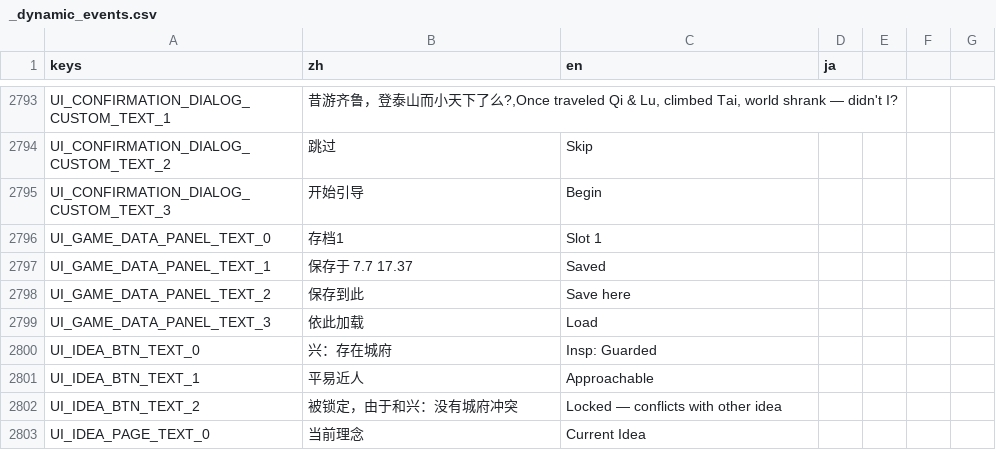
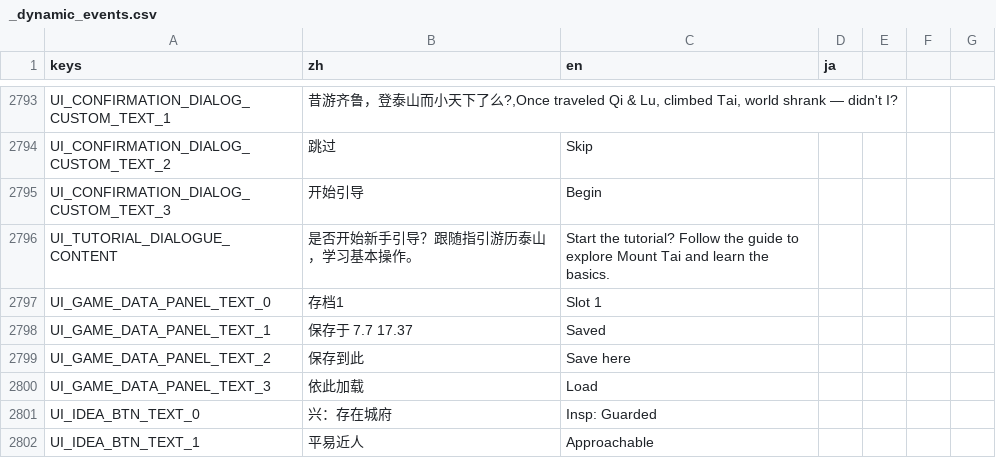
Before and after one commit to 67-68/poem_map_project, a CSV file: data/1_core_rules/translations/_dynamic_events.csv, drawn as a sheet; only a part is shown, gaps mark what is left out; the shorter side is filled out with more unchanged rows.

```diff
--- a/data/1_core_rules/translations/_dynamic_events.csv
+++ b/data/1_core_rules/translations/_dynamic_events.csv
@@ -2923,2 +2923,3 @@ UI_CONFIRMATION_DIALOG_CUSTOM_TEXT_2,跳过,Skip,
 UI_CONFIRMATION_DIALOG_CUSTOM_TEXT_3,开始引导,Begin,
+UI_TUTORIAL_DIALOGUE_CONTENT,是否开始新手引导？跟随指引游历泰山，学习基本操作。,Start the tutorial? Follow the guide to explore Mount Tai and learn the basics.,
 UI_GAME_DATA_PANEL_TEXT_0,存档1,Slot 1,
```
Also changed, not shown: 1 other file.
